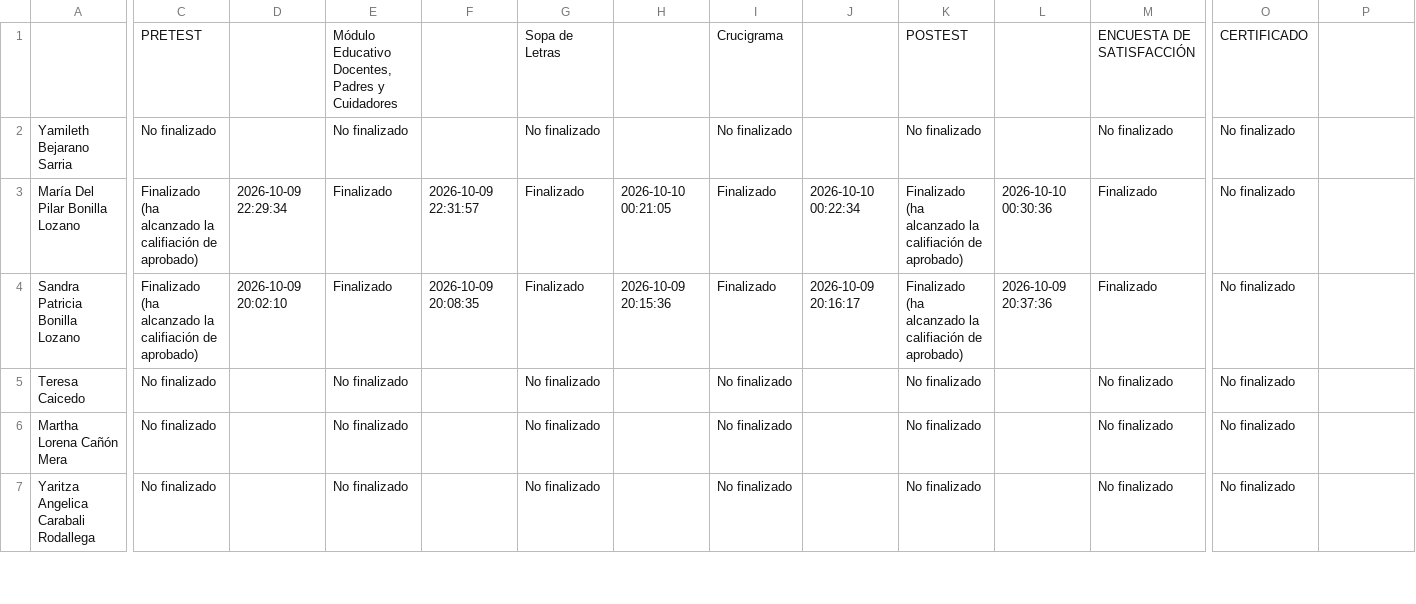
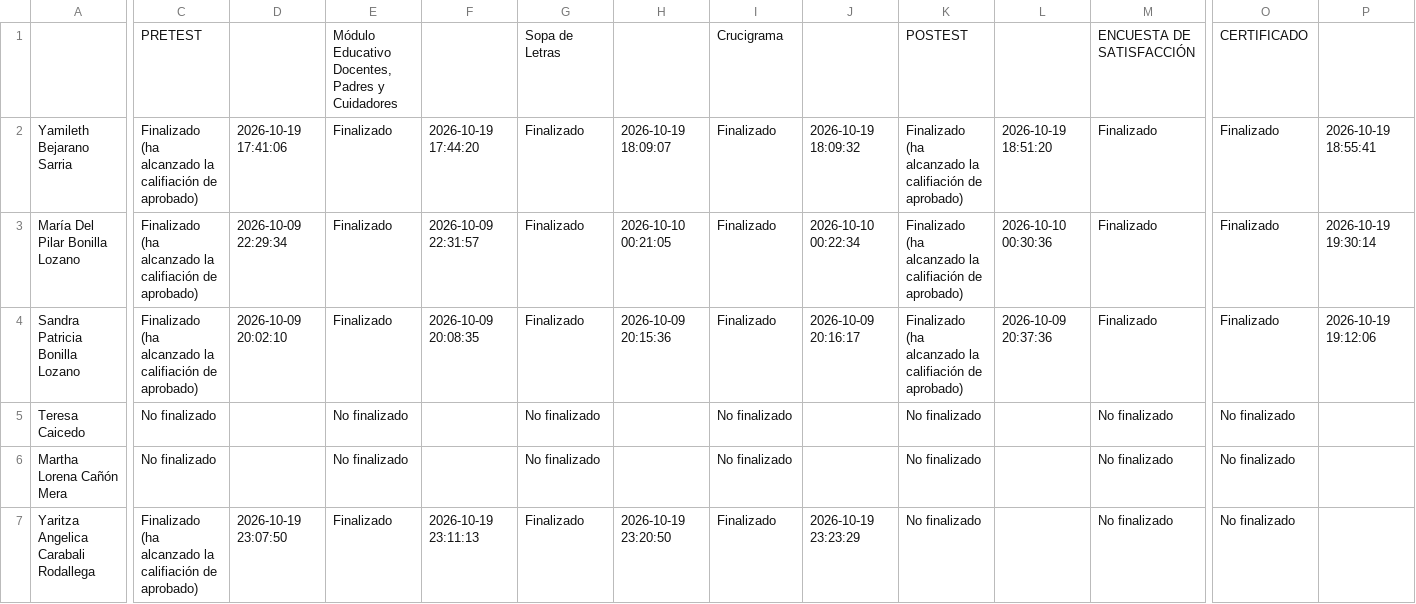
Before and after one commit to SecSaludCali/Tesis_Moodle, a CSV file: descargas_moodle/progress.sbpcd_2026.csv, drawn as a sheet; only a part is shown, gaps mark what is left out; the diff covers the shown part only; the diff names each change by its address in the sheet, - before the commit and + after, or states it on an @@ line.

```diff
--- a/descargas_moodle/progress.sbpcd_2026.csv
+++ b/descargas_moodle/progress.sbpcd_2026.csv
-C2: No finalizado
+C2: Finalizado (ha alcanzado la califiación de aprobado)
-D2: (empty)
+D2: 2026-10-19 17:41:06
-E2: No finalizado
+E2: Finalizado
-F2: (empty)
+F2: 2026-10-19 17:44:20
-G2: No finalizado
+G2: Finalizado
-H2: (empty)
+H2: 2026-10-19 18:09:07
-I2: No finalizado
+I2: Finalizado
-J2: (empty)
+J2: 2026-10-19 18:09:32
-K2: No finalizado
+K2: Finalizado (ha alcanzado la califiación de aprobado)
-L2: (empty)
+L2: 2026-10-19 18:51:20
-M2: No finalizado
+M2: Finalizado
-O2:O4: No finalizado
+O2:O4: Finalizado
-P2: (empty)
+P2: 2026-10-19 18:55:41
-P3: (empty)
+P3: 2026-10-19 19:30:14
-P4: (empty)
+P4: 2026-10-19 19:12:06
-C7: No finalizado
+C7: Finalizado (ha alcanzado la califiación de aprobado)
-D7: (empty)
+D7: 2026-10-19 23:07:50
-E7: No finalizado
+E7: Finalizado
-F7: (empty)
+F7: 2026-10-19 23:11:13
-G7: No finalizado
+G7: Finalizado
-H7: (empty)
+H7: 2026-10-19 23:20:50
-I7: No finalizado
+I7: Finalizado
-J7: (empty)
+J7: 2026-10-19 23:23:29
```
Also changed, not shown: 55 edited cells elsewhere in this file, descargas_moodle/progress.rpmsj_022026.csv, descargas_moodle/progress.rpmsv_022026.csv, 26 other files.
